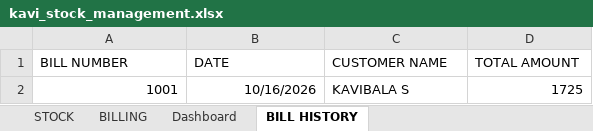
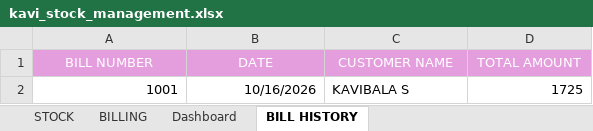
Before and after one commit to kavibala842005-hash/Kavi-Stock-Management, an Excel workbook: kavi_stock_management.xlsx, sheet BILL HISTORY, drawn as a sheet; values as stored, in another font and other column widths than the file's, no borders; the diff names each change by its address in the sheet, - before the commit and + after, or states it on an @@ line.

```diff
--- a/kavi_stock_management.xlsx (sheet BILL HISTORY)
+++ b/kavi_stock_management.xlsx (sheet BILL HISTORY)
@@ A1:D1 fill: none → #E59EDD, text colour: black → #FFFFFF, alignment: left → center @@
```
